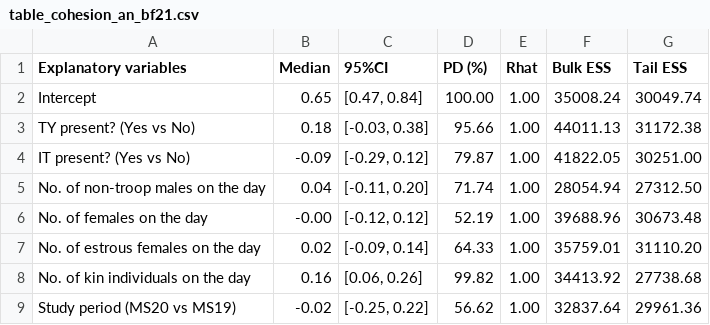
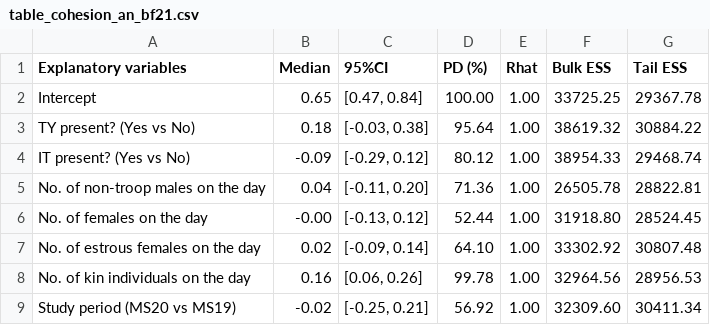
Before and after one commit to TsubasaYamaguchi-jinrui/Cohesion_analysis, a CSV file: tables/table_cohesion_an_bf21.csv, drawn as a sheet.

```diff
--- a/tables/table_cohesion_an_bf21.csv
+++ b/tables/table_cohesion_an_bf21.csv
@@ -1,9 +1,9 @@
 Explanatory variables,Median,95%CI,PD (%),Rhat,Bulk ESS,Tail ESS
-Intercept,0.65,"[0.47, 0.84]",100.00,1.00,35008.24,30049.74
-TY present? (Yes vs No),0.18,"[-0.03, 0.38]",95.66,1.00,44011.13,31172.38
-IT present? (Yes vs No),-0.09,"[-0.29, 0.12]",79.87,1.00,41822.05,30251.00
-No. of non-troop males on the day,0.04,"[-0.11, 0.20]",71.74,1.00,28054.94,27312.50
-No. of females on the day,-0.00,"[-0.12, 0.12]",52.19,1.00,39688.96,30673.48
-No. of estrous females on the day,0.02,"[-0.09, 0.14]",64.33,1.00,35759.01,31110.20
-No. of kin individuals on the day,0.16,"[0.06, 0.26]",99.82,1.00,34413.92,27738.68
-Study period (MS20 vs MS19),-0.02,"[-0.25, 0.22]",56.62,1.00,32837.64,29961.36
+Intercept,0.65,"[0.47, 0.84]",100.00,1.00,33725.25,29367.78
+TY present? (Yes vs No),0.18,"[-0.03, 0.38]",95.64,1.00,38619.32,30884.22
+IT present? (Yes vs No),-0.09,"[-0.29, 0.12]",80.12,1.00,38954.33,29468.74
+No. of non-troop males on the day,0.04,"[-0.11, 0.20]",71.36,1.00,26505.78,28822.81
+No. of females on the day,-0.00,"[-0.13, 0.12]",52.44,1.00,31918.80,28524.45
+No. of estrous females on the day,0.02,"[-0.09, 0.14]",64.10,1.00,33302.92,30807.48
+No. of kin individuals on the day,0.16,"[0.06, 0.26]",99.78,1.00,32964.56,28956.53
+Study period (MS20 vs MS19),-0.02,"[-0.25, 0.21]",56.92,1.00,32309.60,30411.34
```
Also changed, not shown: tables/table_cohesion_an.csv, tables/table_prox_an_RG.csv, 19 other files.
